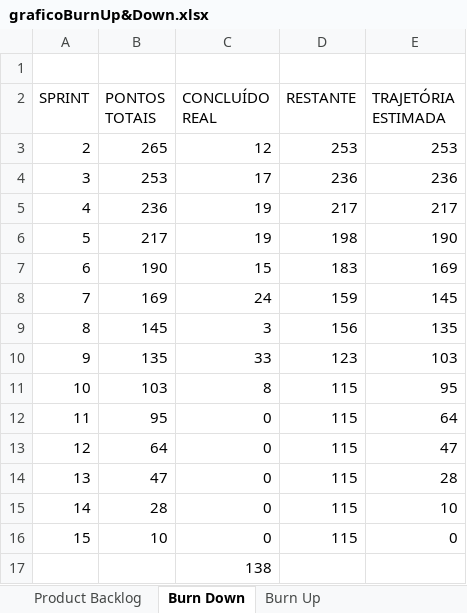
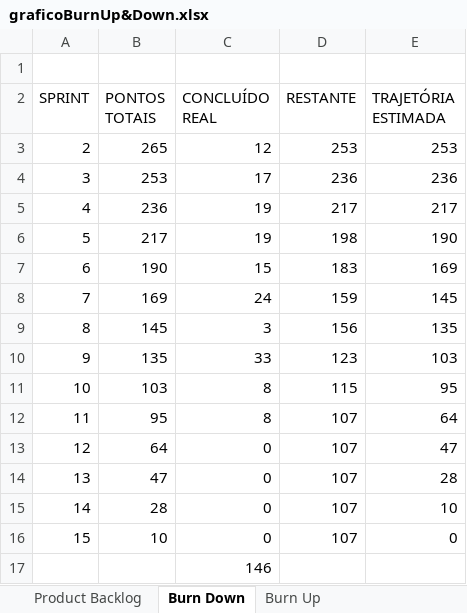
Before and after one commit to CarvalhoE/AutopecasMcQueen, an Excel workbook: Documentacao/graficoBurnUp&Down.xlsx, sheet Burn Down, drawn as a sheet; values as stored, in another font and other column widths than the file's, no borders; charts and pictures not drawn; the diff names each change by its address in the sheet, - before the commit and + after, or states it on an @@ line.

```diff
--- a/Documentacao/graficoBurnUp&Down.xlsx (sheet Burn Down)
+++ b/Documentacao/graficoBurnUp&Down.xlsx (sheet Burn Down)
-C12 (CONCLUÍDO REAL): 0
+C12 (CONCLUÍDO REAL): 8
-D12:D16 (RESTANTE): 115
+D12:D16 (RESTANTE): 107
-C17 (CONCLUÍDO REAL): 138
+C17 (CONCLUÍDO REAL): 146
```
Also changed, not shown: sheet Burn Up, sheet Product Backlog, hidden cells, charts or pictures, 7 other files.
